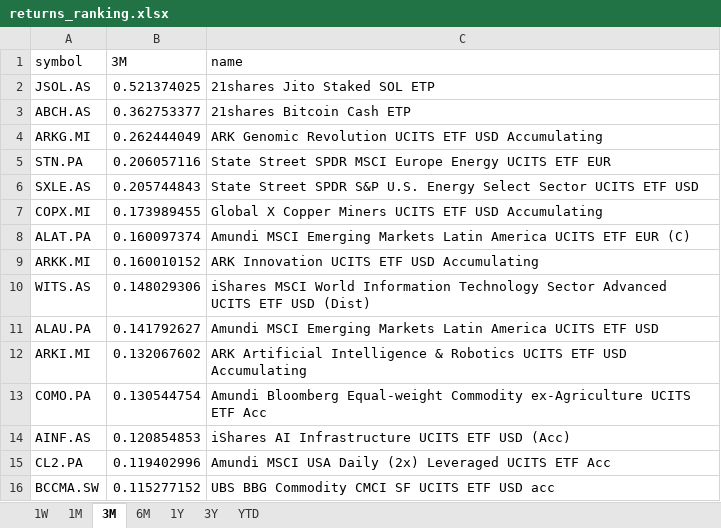
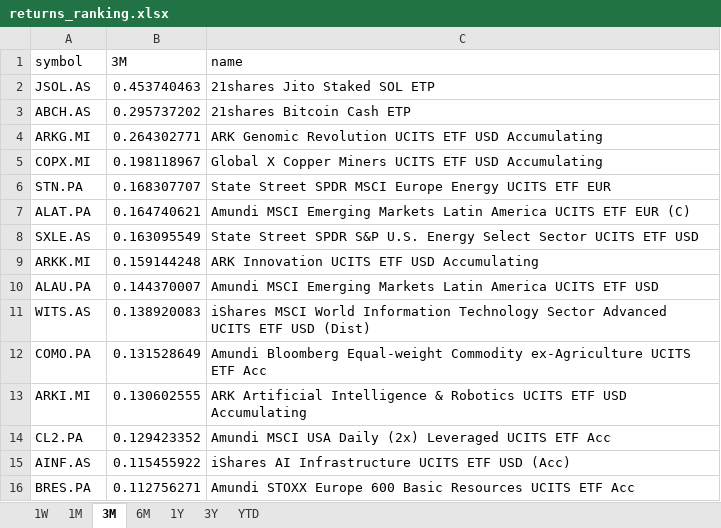
Before and after one commit to laceto/myfinance2, an Excel workbook: data/results/etf/returns_ranking.xlsx, sheet 3M, drawn as a sheet; values as stored, in another font and other column widths than the file's, no borders; removed rows and columns are numbered as before the commit, all else as after; the diff names each change by its address in the sheet, - before the commit and + after, or states it on an @@ line.

```diff
--- a/data/results/etf/returns_ranking.xlsx (sheet 3M)
+++ b/data/results/etf/returns_ranking.xlsx (sheet 3M)
-B2 (3M): 0.521374025
+B2 (3M): 0.453740463
-B3 (3M): 0.362753377
+B3 (3M): 0.295737202
-B4 (3M): 0.262444049
+B4 (3M): 0.264302771
-row 5: STN.PA | 0.206057116 | State Street SPDR MSCI Europe Energy UCITS ETF EUR
-row 6: SXLE.AS | 0.205744843 | State Street SPDR S&P U.S. Energy Select Sector UCITS ETF USD
-B5 (3M): 0.173989455
+B5 (3M): 0.198118967
+row 6: STN.PA | 0.168307707 | State Street SPDR MSCI Europe Energy UCITS ETF EUR
-B7 (3M): 0.160097374
+B7 (3M): 0.164740621
+row 8: SXLE.AS | 0.163095549 | State Street SPDR S&P U.S. Energy Select Sector UCITS ETF USD
-B9 (3M): 0.160010152
+B9 (3M): 0.159144248
-row 10: WITS.AS | 0.148029306 | iShares MSCI World Information Technology Sector Advanced UCITS ETF USD (Dist)
-B10 (3M): 0.141792627
+B10 (3M): 0.144370007
-row 12: ARKI.MI | 0.132067602 | ARK Artificial Intelligence & Robotics UCITS ETF USD Accumulating
+row 11: WITS.AS | 0.138920083 | iShares MSCI World Information Technology Sector Advanced UCITS ETF USD (Dist)
-B12 (3M): 0.130544754
+B12 (3M): 0.131528649
-row 14: AINF.AS | 0.120854853 | iShares AI Infrastructure UCITS ETF USD (Acc)
+row 13: ARKI.MI | 0.130602555 | ARK Artificial Intelligence & Robotics UCITS ETF USD Accumulating
-B14 (3M): 0.119402996
+B14 (3M): 0.129423352
-row 16: BCCMA.SW | 0.115277152 | UBS BBG Commodity CMCI SF UCITS ETF USD acc
+row 15: AINF.AS | 0.115455922 | iShares AI Infrastructure UCITS ETF USD (Acc)
+row 16: BRES.PA | 0.112756271 | Amundi STOXX Europe 600 Basic Resources UCITS ETF Acc
```
Also changed, not shown: sheet 1W, sheet 1M, sheet 6M, sheet 1Y, sheet 3Y, sheet YTD, 2 other files.
